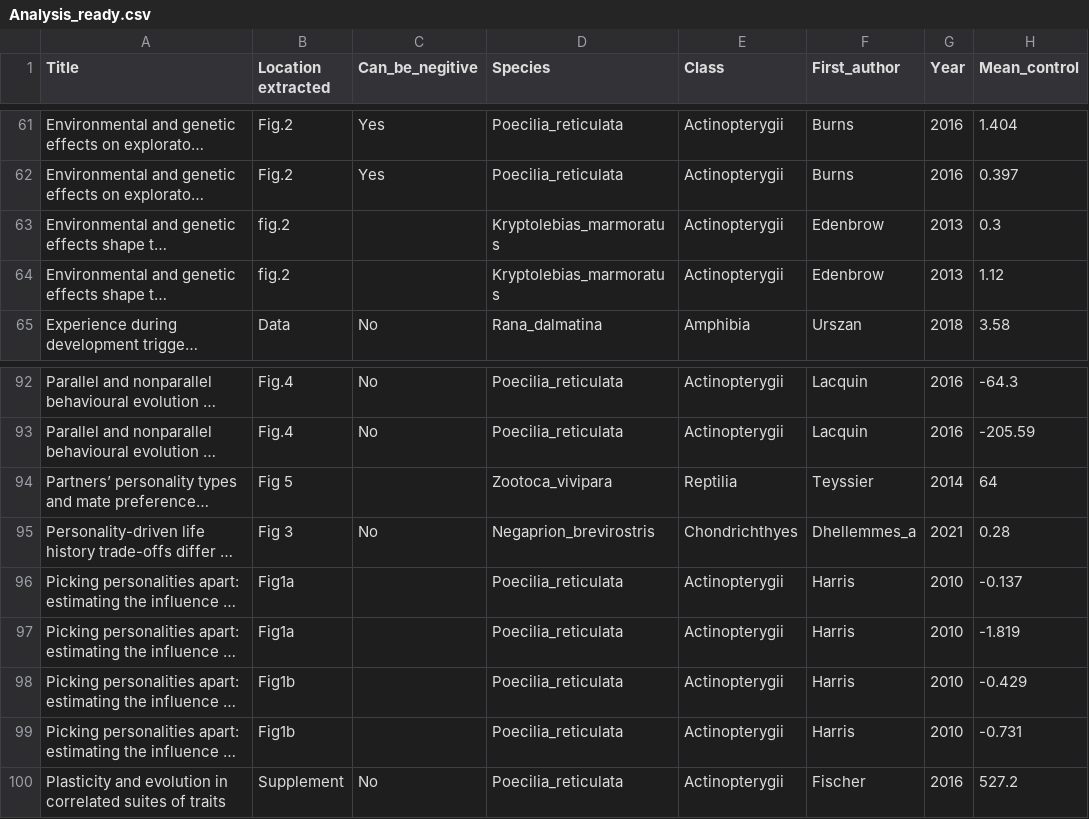
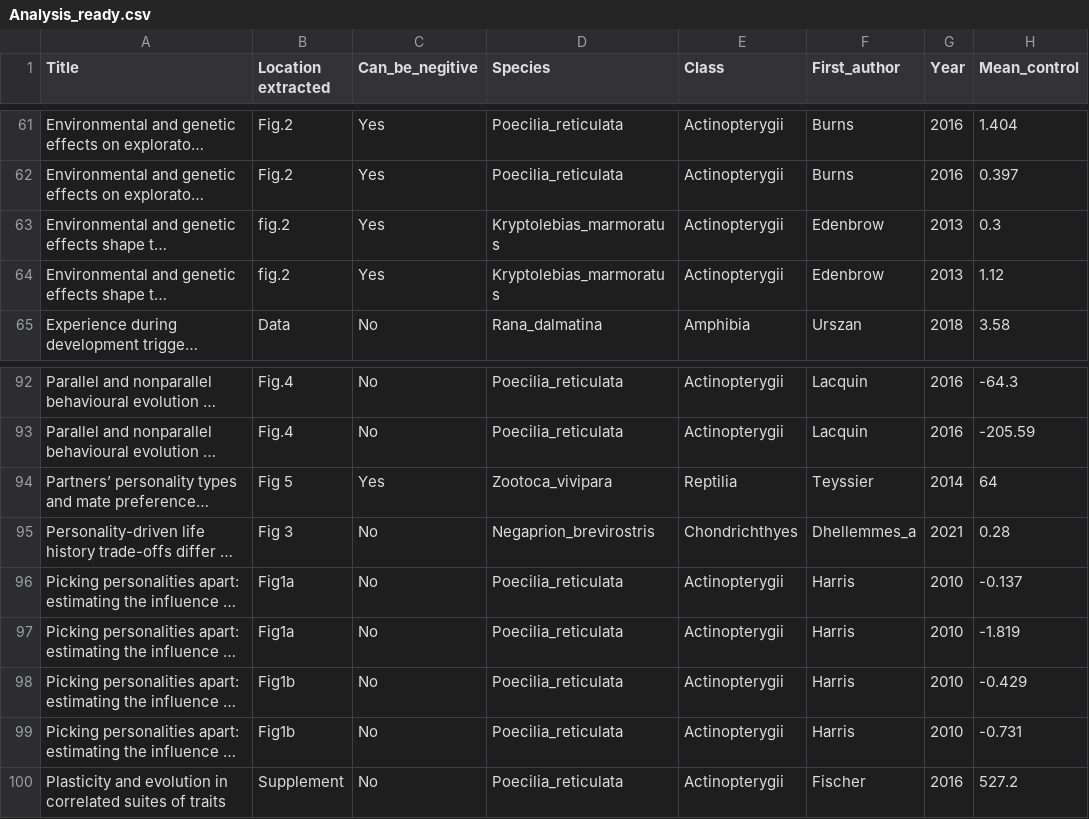
Before and after one commit to Eamonn-wooster/Risk_taking_meta-, a CSV file: Data/Analysis_ready.csv, drawn as a sheet; only a part is shown, gaps mark what is left out; long unchanged cells end in …; the diff names each change by its address in the sheet, - before the commit and + after, or states it on an @@ line.

Commit message:
Update Analysis_ready.csv

```diff
--- a/Data/Analysis_ready.csv
+++ b/Data/Analysis_ready.csv
-C63:C64 (Can_be_negitive): (empty)
+C63:C64 (Can_be_negitive): Yes
-C94 (Can_be_negitive): (empty)
+C94 (Can_be_negitive): Yes
-C96:C99 (Can_be_negitive): (empty)
+C96:C99 (Can_be_negitive): No
```
